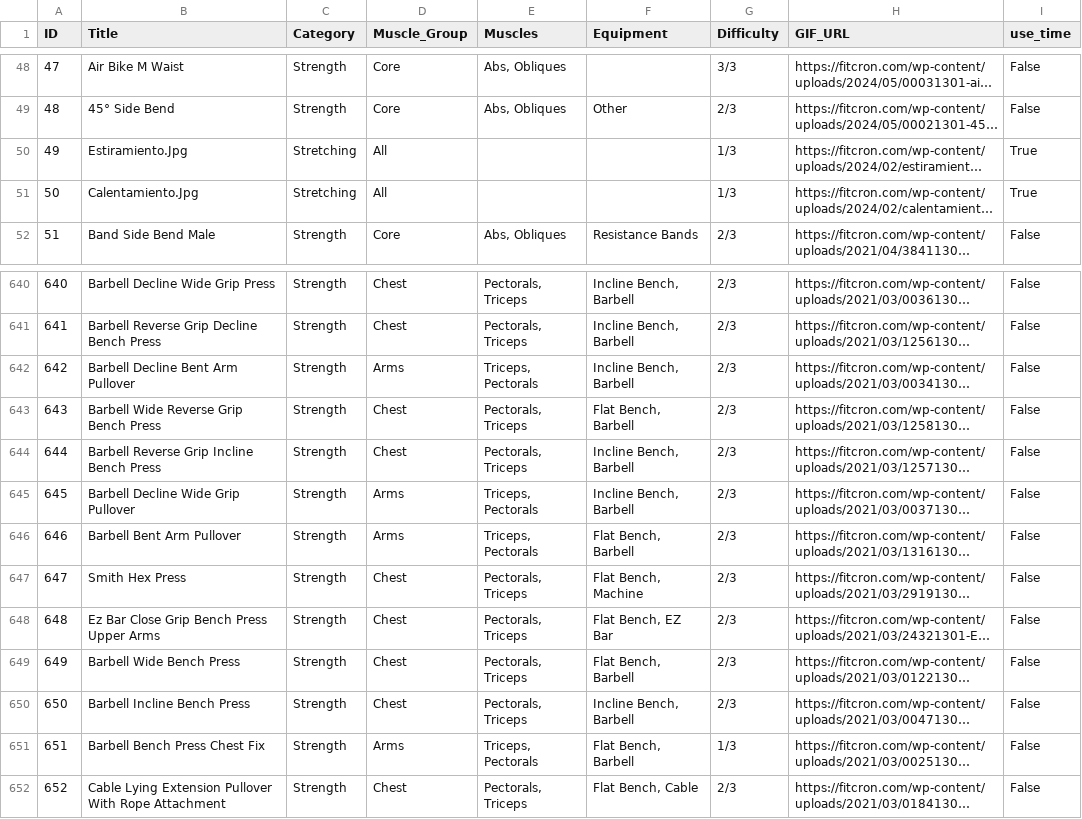
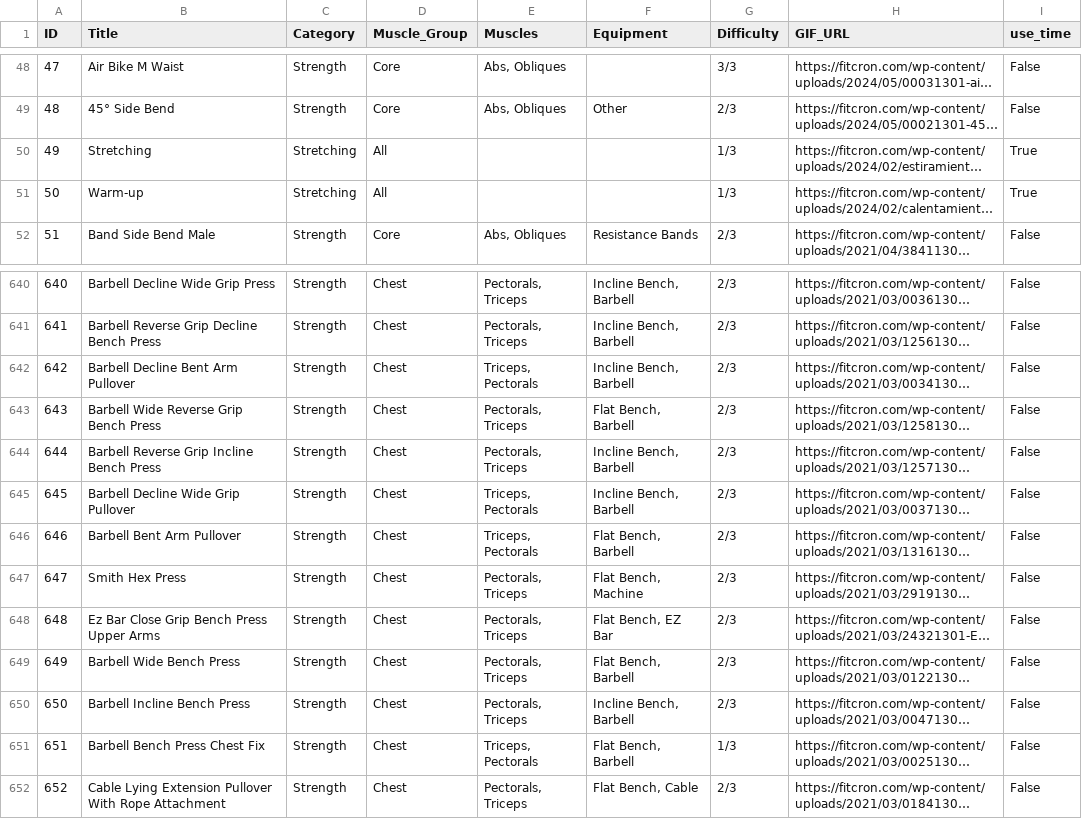
Before and after one commit to Ameron22/QuantumLift, a CSV file: app/src/main/assets/exercises_english_manual.csv, drawn as a sheet; only a part is shown, gaps mark what is left out; long unchanged cells end in …; the diff names each change by its address in the sheet, - before the commit and + after, or states it on an @@ line.

Commit message:
• Add workout privacy settings and completion data classes • Add workout privacy endpoints to API service • Add workout privacy methods to AuthRepository • Add workout privacy settings to user preferences • Update workout details screen to handle privacy settings • Add workout completion handling • Add workout sharing functionality • Update server routes for workout privacy and sharing • Add workout privacy middleware • Update exercise data handling • Add manual exercise entries • Refactor bottom navigation

```diff
--- a/app/src/main/assets/exercises_english_manual.csv
+++ b/app/src/main/assets/exercises_english_manual.csv
-B50 (Title): Estiramiento.Jpg
+B50 (Title): Stretching
-B51 (Title): Calentamiento.Jpg
+B51 (Title): Warm-up
-D642 (Muscle_Group): Arms
+D642 (Muscle_Group): Chest
-D645:D646 (Muscle_Group): Arms
+D645:D646 (Muscle_Group): Chest
-D651 (Muscle_Group): Arms
+D651 (Muscle_Group): Chest
```
Also changed, not shown: 17 other files.
